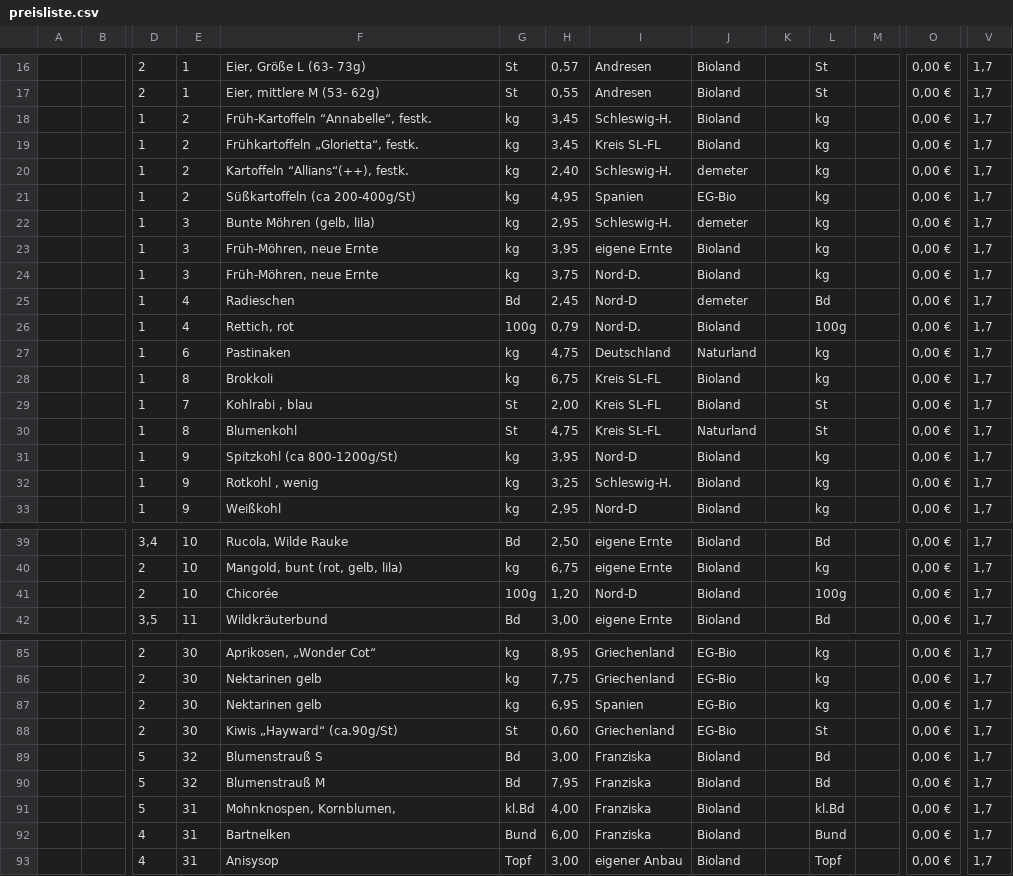
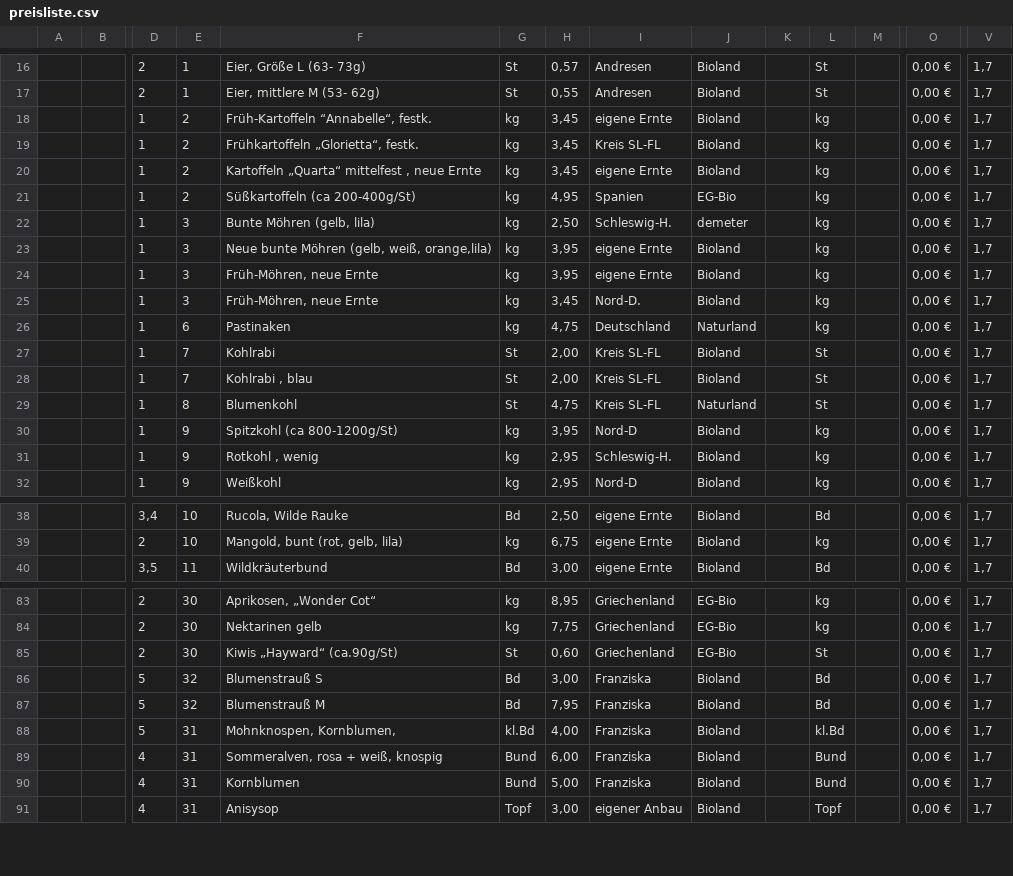
Before and after one commit to Freudenhof/Bestellformular, a CSV file: preisliste.csv, drawn as a sheet; only a part is shown, gaps mark what is left out; removed rows and columns are numbered as before the commit, all else as after; rows hold the shown columns only; the diff covers the shown part only; the diff names each change by its address in the sheet, - before the commit and + after, or states it on an @@ line.

```diff
--- a/preisliste.csv
+++ b/preisliste.csv
-I18: Schleswig-H.
+I18: eigene Ernte
-F20: Kartoffeln “Allians“(++), festk.
+F20: Kartoffeln „Quarta“ mittelfest , neue Ernte
-H20: 2,40
+H20: 3,45
-I20: Schleswig-H.
+I20: eigene Ernte
-J20: demeter
+J20: Bioland
-H22: 2,95
+H22: 2,50
+row 23:  |  | 1 | 3 | Neue bunte Möhren (gelb, weiß, orange,lila) | kg | 3,95 | eigene Ernte | Bioland |  | kg |  | 0,00 € | 1,7
-H25: 3,75
+H25: 3,45
-row 25:  |  | 1 | 4 | Radieschen | Bd | 2,45 | Nord-D | demeter |  | Bd |  | 0,00 € | 1,7
-row 26:  |  | 1 | 4 | Rettich, rot | 100g | 0,79 | Nord-D. | Bioland |  | 100g |  | 0,00 € | 1,7
-E27: 8
+E27: 7
-F27: Brokkoli
+F27: Kohlrabi
-G27: kg
+G27: St
-H27: 6,75
+H27: 2,00
-L27: kg
+L27: St
-H31: 3,25
+H31: 2,95
-row 41:  |  | 2 | 10 | Chicorée | 100g | 1,20 | Nord-D | Bioland |  | 100g |  | 0,00 € | 1,7
-row 87:  |  | 2 | 30 | Nektarinen gelb | kg | 6,95 | Spanien | EG-Bio |  | kg |  | 0,00 € | 1,7
-F89: Bartnelken
+F89: Sommeralven, rosa + weiß, knospig
+row 90:  |  | 4 | 31 | Kornblumen | Bund | 5,00 | Franziska | Bioland |  | Bund |  | 0,00 € | 1,7
```
Also changed, not shown: 2 added rows, 3 removed rows and 29 edited cells elsewhere in this file.
